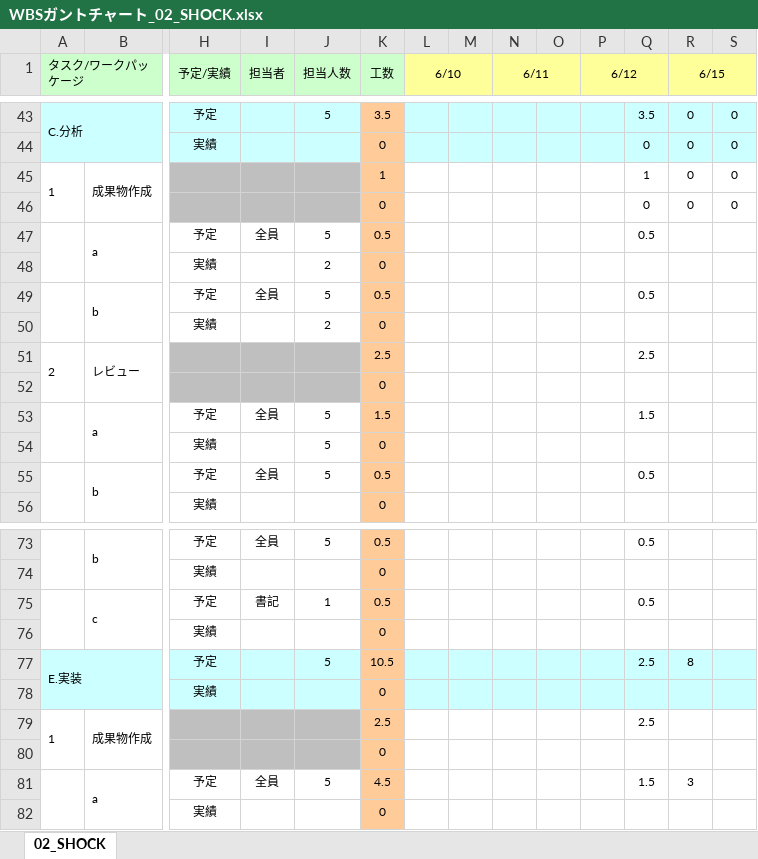
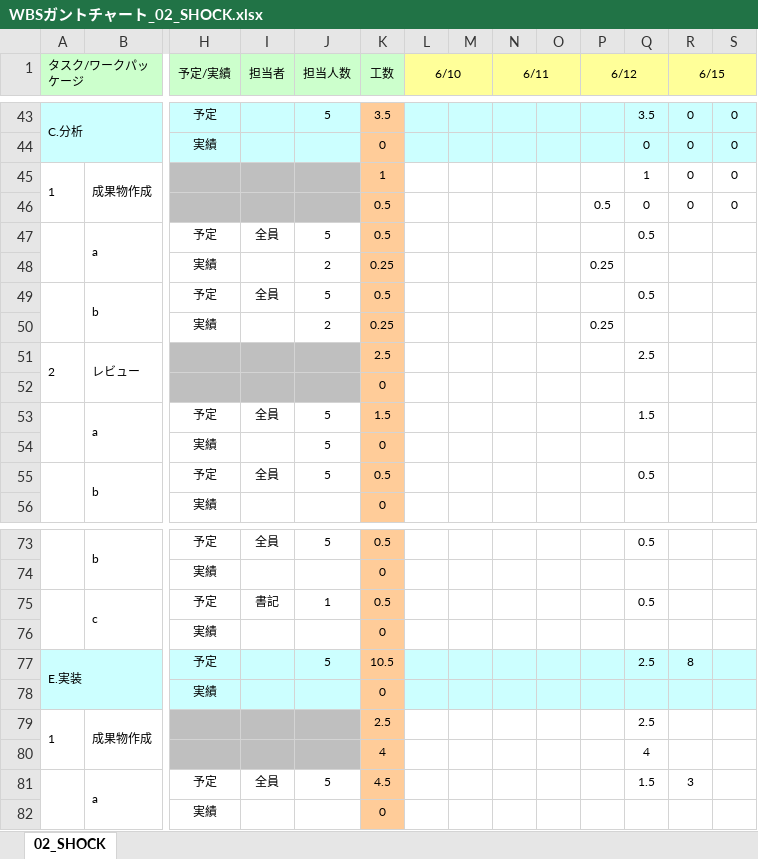
Before and after one commit to s-oishi/testRepo02, an Excel workbook: 第三反復/01計画/WBSガントチャート_02_SHOCK.xlsx, sheet 02_SHOCK, drawn as a sheet; only a part is shown, gaps mark what is left out; values as stored, in another font and other column widths than the file's, no borders; charts and pictures and conditional formats not drawn; removed rows and columns are numbered as before the commit, all else as after; rows hold the shown columns only; the diff covers the shown part only; the diff names each change by its address in the sheet, - before the commit and + after, or states it on an @@ line.

```diff
--- a/第三反復/01計画/WBSガントチャート_02_SHOCK.xlsx (sheet 02_SHOCK)
+++ b/第三反復/01計画/WBSガントチャート_02_SHOCK.xlsx (sheet 02_SHOCK)
-K46 (工数): 0
+K46 (工数): 0.5
-P46 (6/12): (empty)
+P46 (6/12): 0.5
-K48 (工数): 0
+K48 (工数): 0.25
-P48 (6/12): (empty)
+P48 (6/12): 0.25
-K50 (工数): 0
+K50 (工数): 0.25
-P50 (6/12): (empty)
+P50 (6/12): 0.25
-row 80:  |  |  |  |  | 0
+row 80:  |  |  |  |  | 4 |  |  |  |  |  | 4
```
Also changed, not shown: 3 added rows, 3 removed rows and 14 edited cells elsewhere in this sheet, 1 other file.
